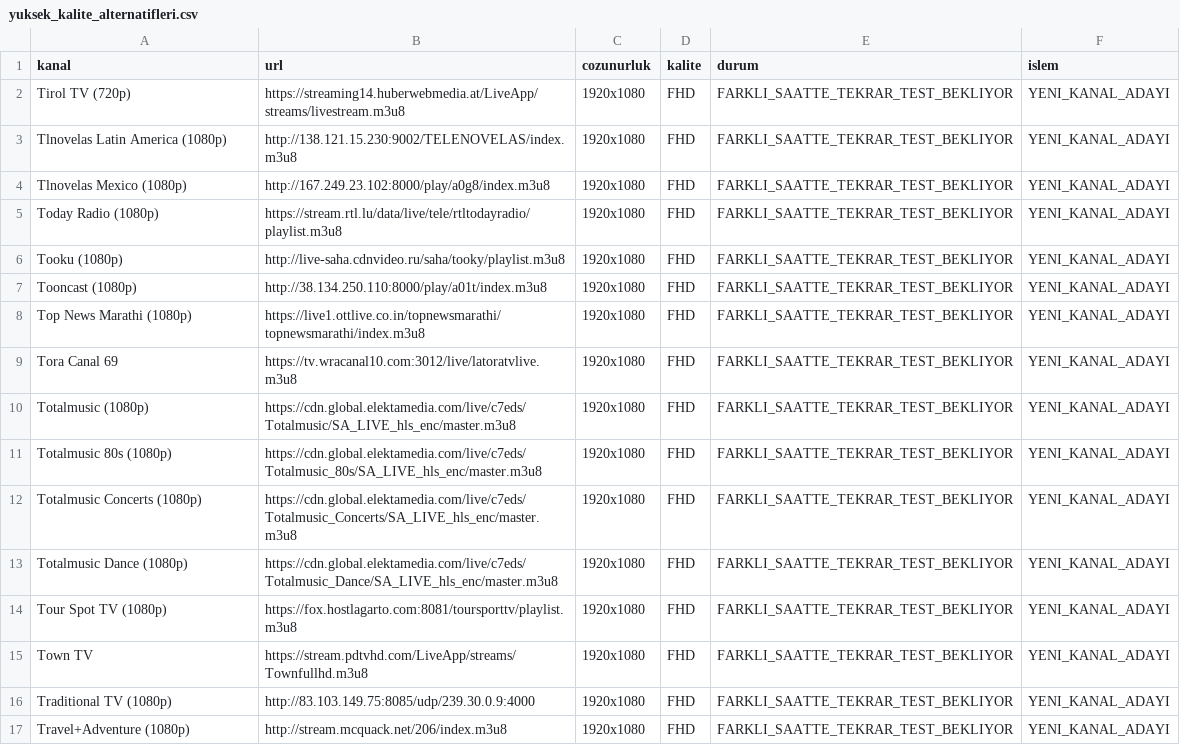
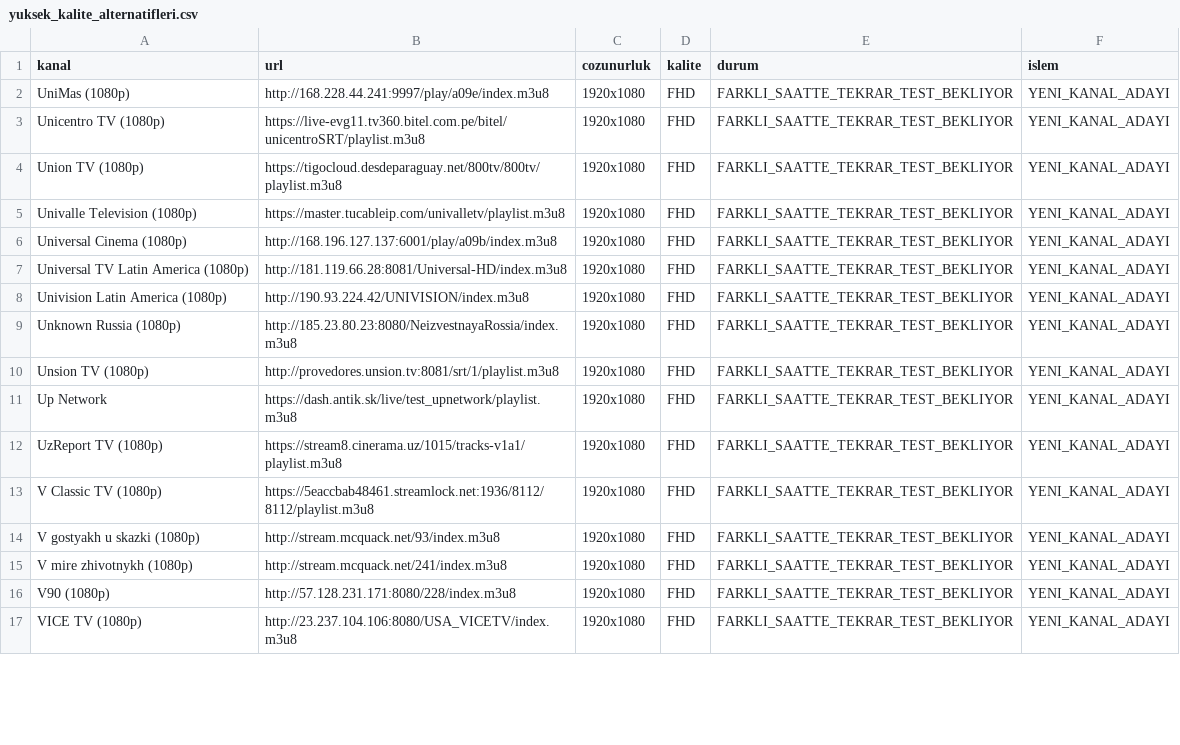
Before and after one commit to Madsc55/madsc-tv, a CSV file: madsc_kesif/yuksek_kalite_alternatifleri.csv, drawn as a sheet; only a part is shown; the diff covers the shown part only.

```diff
--- a/madsc_kesif/yuksek_kalite_alternatifleri.csv
+++ b/madsc_kesif/yuksek_kalite_alternatifleri.csv
@@ -1,17 +1,17 @@
 kanal,url,cozunurluk,kalite,durum,islem
-Tirol TV (720p),https://streaming14.huberwebmedia.at/LiveApp/streams/livestream.m3u8,1920x1080,FHD,FARKLI_SAATTE_TEKRAR_TEST_BEKLIYOR,YENI_KANAL_ADAYI
-Tlnovelas Latin America (1080p),http://138.121.15.230:9002/TELENOVELAS/index.m3u8,1920x1080,FHD,FARKLI_SAATTE_TEKRAR_TEST_BEKLIYOR,YENI_KANAL_ADAYI
-Tlnovelas Mexico (1080p),http://167.249.23.102:8000/play/a0g8/index.m3u8,1920x1080,FHD,FARKLI_SAATTE_TEKRAR_TEST_BEKLIYOR,YENI_KANAL_ADAYI
-Today Radio (1080p),https://stream.rtl.lu/data/live/tele/rtltodayradio/playlist.m3u8,1920x1080,FHD,FARKLI_SAATTE_TEKRAR_TEST_BEKLIYOR,YENI_KANAL_ADAYI
-Tooku (1080p),http://live-saha.cdnvideo.ru/saha/tooky/playlist.m3u8,1920x1080,FHD,FARKLI_SAATTE_TEKRAR_TEST_BEKLIYOR,YENI_KANAL_ADAYI
-Tooncast (1080p),http://38.134.250.110:8000/play/a01t/index.m3u8,1920x1080,FHD,FARKLI_SAATTE_TEKRAR_TEST_BEKLIYOR,YENI_KANAL_ADAYI
-Top News Marathi (1080p),https://live1.ottlive.co.in/topnewsmarathi/topnewsmarathi/index.m3u8,1920x1080,FHD,FARKLI_SAATTE_TEKRAR_TEST_BEKLIYOR,YENI_KANAL_ADAYI
-Tora Canal 69,https://tv.wracanal10.com:3012/live/latoratvlive.m3u8,1920x1080,FHD,FARKLI_SAATTE_TEKRAR_TEST_BEKLIYOR,YENI_KANAL_ADAYI
-Totalmusic (1080p),https://cdn.global.elektamedia.com/live/c7eds/Totalmusic/SA_LIVE_hls_enc/master.m3u8,1920x1080,FHD,FARKLI_SAATTE_TEKRAR_TEST_BEKLIYOR,YENI_KANAL_ADAYI
-Totalmusic 80s (1080p),https://cdn.global.elektamedia.com/live/c7eds/Totalmusic_80s/SA_LIVE_hls_enc/master.m3u8,1920x1080,FHD,FARKLI_SAATTE_TEKRAR_TEST_BEKLIYOR,YENI_KANAL_ADAYI
-Totalmusic Concerts (1080p),https://cdn.global.elektamedia.com/live/c7eds/Totalmusic_Concerts/SA_LIVE_hls_enc/master.m3u8,1920x1080,FHD,FARKLI_SAATTE_TEKRAR_TEST_BEKLIYOR,YENI_KANAL_ADAYI
-Totalmusic Dance (1080p),https://cdn.global.elektamedia.com/live/c7eds/Totalmusic_Dance/SA_LIVE_hls_enc/master.m3u8,1920x1080,FHD,FARKLI_SAATTE_TEKRAR_TEST_BEKLIYOR,YENI_KANAL_ADAYI
-Tour Spot TV (1080p),https://fox.hostlagarto.com:8081/toursporttv/playlist.m3u8,1920x1080,FHD,FARKLI_SAATTE_TEKRAR_TEST_BEKLIYOR,YENI_KANAL_ADAYI
-Town TV,https://stream.pdtvhd.com/LiveApp/streams/Townfullhd.m3u8,1920x1080,FHD,FARKLI_SAATTE_TEKRAR_TEST_BEKLIYOR,YENI_KANAL_ADAYI
-Traditional TV (1080p),http://83.103.149.75:8085/udp/239.30.0.9:4000,1920x1080,FHD,FARKLI_SAATTE_TEKRAR_TEST_BEKLIYOR,YENI_KANAL_ADAYI
-Travel+Adventure (1080p),http://stream.mcquack.net/206/index.m3u8,1920x1080,FHD,FARKLI_SAATTE_TEKRAR_TEST_BEKLIYOR,YENI_KANAL_ADAYI
+UniMas (1080p),http://168.228.44.241:9997/play/a09e/index.m3u8,1920x1080,FHD,FARKLI_SAATTE_TEKRAR_TEST_BEKLIYOR,YENI_KANAL_ADAYI
+Unicentro TV (1080p),https://live-evg11.tv360.bitel.com.pe/bitel/unicentroSRT/playlist.m3u8,1920x1080,FHD,FARKLI_SAATTE_TEKRAR_TEST_BEKLIYOR,YENI_KANAL_ADAYI
+Union TV (1080p),https://tigocloud.desdeparaguay.net/800tv/800tv/playlist.m3u8,1920x1080,FHD,FARKLI_SAATTE_TEKRAR_TEST_BEKLIYOR,YENI_KANAL_ADAYI
+Univalle Television (1080p),https://master.tucableip.com/univalletv/playlist.m3u8,1920x1080,FHD,FARKLI_SAATTE_TEKRAR_TEST_BEKLIYOR,YENI_KANAL_ADAYI
+Universal Cinema (1080p),http://168.196.127.137:6001/play/a09b/index.m3u8,1920x1080,FHD,FARKLI_SAATTE_TEKRAR_TEST_BEKLIYOR,YENI_KANAL_ADAYI
+Universal TV Latin America (1080p),http://181.119.66.28:8081/Universal-HD/index.m3u8,1920x1080,FHD,FARKLI_SAATTE_TEKRAR_TEST_BEKLIYOR,YENI_KANAL_ADAYI
+Univision Latin America (1080p),http://190.93.224.42/UNIVISION/index.m3u8,1920x1080,FHD,FARKLI_SAATTE_TEKRAR_TEST_BEKLIYOR,YENI_KANAL_ADAYI
+Unknown Russia (1080p),http://185.23.80.23:8080/NeizvestnayaRossia/index.m3u8,1920x1080,FHD,FARKLI_SAATTE_TEKRAR_TEST_BEKLIYOR,YENI_KANAL_ADAYI
+Unsion TV (1080p),http://provedores.unsion.tv:8081/srt/1/playlist.m3u8,1920x1080,FHD,FARKLI_SAATTE_TEKRAR_TEST_BEKLIYOR,YENI_KANAL_ADAYI
+Up Network,https://dash.antik.sk/live/test_upnetwork/playlist.m3u8,1920x1080,FHD,FARKLI_SAATTE_TEKRAR_TEST_BEKLIYOR,YENI_KANAL_ADAYI
+UzReport TV (1080p),https://stream8.cinerama.uz/1015/tracks-v1a1/playlist.m3u8,1920x1080,FHD,FARKLI_SAATTE_TEKRAR_TEST_BEKLIYOR,YENI_KANAL_ADAYI
+V Classic TV (1080p),https://5eaccbab48461.streamlock.net:1936/8112/8112/playlist.m3u8,1920x1080,FHD,FARKLI_SAATTE_TEKRAR_TEST_BEKLIYOR,YENI_KANAL_ADAYI
+V gostyakh u skazki (1080p),http://stream.mcquack.net/93/index.m3u8,1920x1080,FHD,FARKLI_SAATTE_TEKRAR_TEST_BEKLIYOR,YENI_KANAL_ADAYI
+V mire zhivotnykh (1080p),http://stream.mcquack.net/241/index.m3u8,1920x1080,FHD,FARKLI_SAATTE_TEKRAR_TEST_BEKLIYOR,YENI_KANAL_ADAYI
+V90 (1080p),http://57.128.231.171:8080/228/index.m3u8,1920x1080,FHD,FARKLI_SAATTE_TEKRAR_TEST_BEKLIYOR,YENI_KANAL_ADAYI
+VICE TV (1080p),http://23.237.104.106:8080/USA_VICETV/index.m3u8,1920x1080,FHD,FARKLI_SAATTE_TEKRAR_TEST_BEKLIYOR,YENI_KANAL_ADAYI
```
Also changed, not shown: 11 added rows, 1 removed row and 67 edited cells elsewhere in this file, madsc_kesif/alternatifler.csv, madsc_kesif/ana_liste_saglik_raporu.csv, 7 other files.
